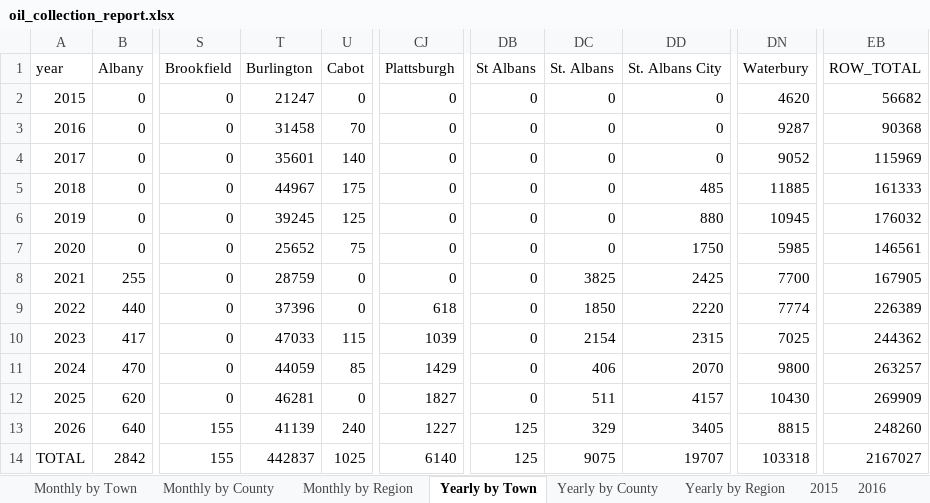
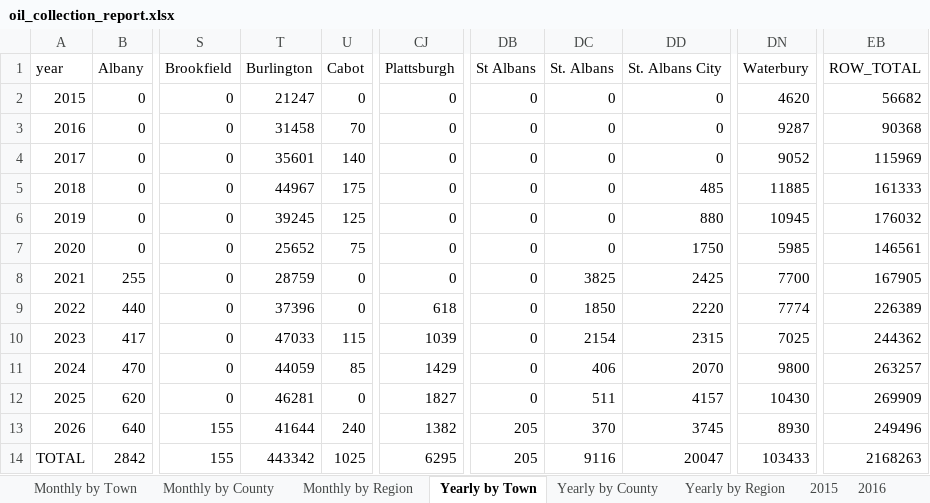
Before and after one commit to burnssargent-eng/blackbear_dashboard, an Excel workbook: oil_collection_report.xlsx, sheet Yearly by Town, drawn as a sheet; only a part is shown, gaps mark what is left out; values as stored, in another font and other column widths than the file's, no borders; the diff names each change by its address in the sheet, - before the commit and + after, or states it on an @@ line.

```diff
--- a/oil_collection_report.xlsx (sheet Yearly by Town)
+++ b/oil_collection_report.xlsx (sheet Yearly by Town)
-T13 (Burlington): 41139
+T13 (Burlington): 41644
-CJ13 (Plattsburgh): 1227
+CJ13 (Plattsburgh): 1382
-DB13:DB14 (St Albans): 125
+DB13:DB14 (St Albans): 205
-DC13 (St. Albans): 329
+DC13 (St. Albans): 370
-DD13 (St. Albans City): 3405
+DD13 (St. Albans City): 3745
-DN13 (Waterbury): 8815
+DN13 (Waterbury): 8930
-EB13 (ROW_TOTAL): 248260
+EB13 (ROW_TOTAL): 249496
-T14 (Burlington): 442837
+T14 (Burlington): 443342
-CJ14 (Plattsburgh): 6140
+CJ14 (Plattsburgh): 6295
-DC14 (St. Albans): 9075
+DC14 (St. Albans): 9116
-DD14 (St. Albans City): 19707
+DD14 (St. Albans City): 20047
-DN14 (Waterbury): 103318
+DN14 (Waterbury): 103433
-EB14 (ROW_TOTAL): 2167027
+EB14 (ROW_TOTAL): 2168263
```
Also changed, not shown: sheet Monthly by Town, sheet Yearly by County, sheet Monthly by County, sheet 2026, sheet Yearly by Region, sheet Monthly by Region, 14 more sheets, other sheet tabs, 9 other files.
